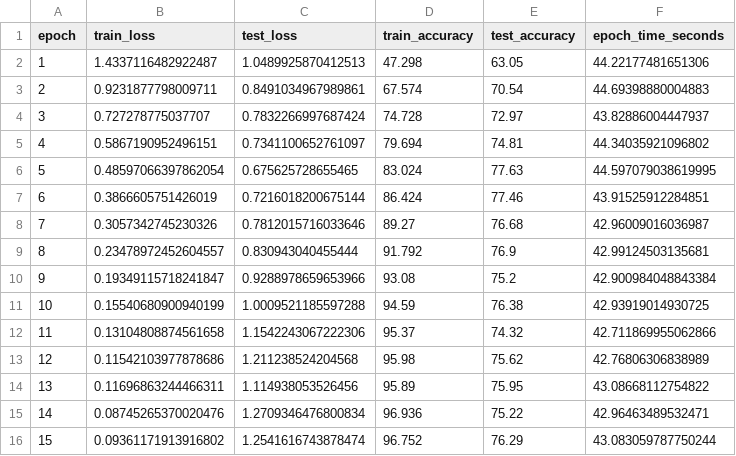
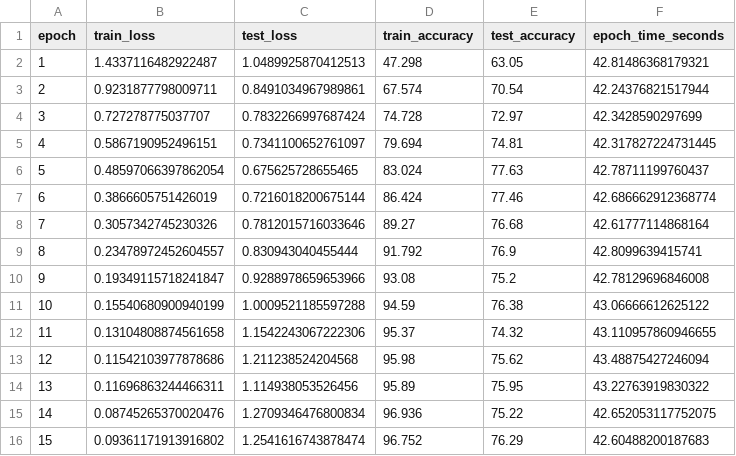
Before and after one commit to ohadgonen/ANN-TASK-2, a CSV file: results/q1/metrics.csv, drawn as a sheet.

Commit message:
Added evaluation tests

```diff
--- a/results/q1/metrics.csv
+++ b/results/q1/metrics.csv
@@ -1,16 +1,16 @@
 epoch,train_loss,test_loss,train_accuracy,test_accuracy,epoch_time_seconds
-1,1.4337116482922487,1.0489925870412513,47.298,63.05,44.22177481651306
-2,0.9231877798009711,0.8491034967989861,67.574,70.54,44.69398880004883
-3,0.727278775037707,0.7832266997687424,74.728,72.97,43.82886004447937
-4,0.5867190952496151,0.7341100652761097,79.694,74.81,44.34035921096802
-5,0.48597066397862054,0.675625728655465,83.024,77.63,44.597079038619995
-6,0.3866605751426019,0.7216018200675144,86.424,77.46,43.91525912284851
-7,0.3057342745230326,0.7812015716033646,89.27,76.68,42.96009016036987
-8,0.23478972452604557,0.830943040455444,91.792,76.9,42.99124503135681
-9,0.19349115718241847,0.9288978659653966,93.08,75.2,42.900984048843384
-10,0.15540680900940199,1.0009521185597288,94.59,76.38,42.93919014930725
-11,0.13104808874561658,1.1542243067222306,95.37,74.32,42.711869955062866
-12,0.11542103977878686,1.211238524204568,95.98,75.62,42.76806306838989
-13,0.11696863244466311,1.114938053526456,95.89,75.95,43.08668112754822
-14,0.08745265370020476,1.2709346476800834,96.936,75.22,42.96463489532471
-15,0.09361171913916802,1.2541616743878474,96.752,76.29,43.083059787750244
+1,1.4337116482922487,1.0489925870412513,47.298,63.05,42.81486368179321
+2,0.9231877798009711,0.8491034967989861,67.574,70.54,42.24376821517944
+3,0.727278775037707,0.7832266997687424,74.728,72.97,42.3428590297699
+4,0.5867190952496151,0.7341100652761097,79.694,74.81,42.317827224731445
+5,0.48597066397862054,0.675625728655465,83.024,77.63,42.78711199760437
+6,0.3866605751426019,0.7216018200675144,86.424,77.46,42.686662912368774
+7,0.3057342745230326,0.7812015716033646,89.27,76.68,42.61777114868164
+8,0.23478972452604557,0.830943040455444,91.792,76.9,42.8099639415741
+9,0.19349115718241847,0.9288978659653966,93.08,75.2,42.78129696846008
+10,0.15540680900940199,1.0009521185597288,94.59,76.38,43.06666612625122
+11,0.13104808874561658,1.1542243067222306,95.37,74.32,43.110957860946655
+12,0.11542103977878686,1.211238524204568,95.98,75.62,43.48875427246094
+13,0.11696863244466311,1.114938053526456,95.89,75.95,43.22763919830322
+14,0.08745265370020476,1.2709346476800834,96.936,75.22,42.652053117752075
+15,0.09361171913916802,1.2541616743878474,96.752,76.29,42.60488200187683
```
Also changed, not shown: results/q2/mlp_metrics.csv, 23 other files.
